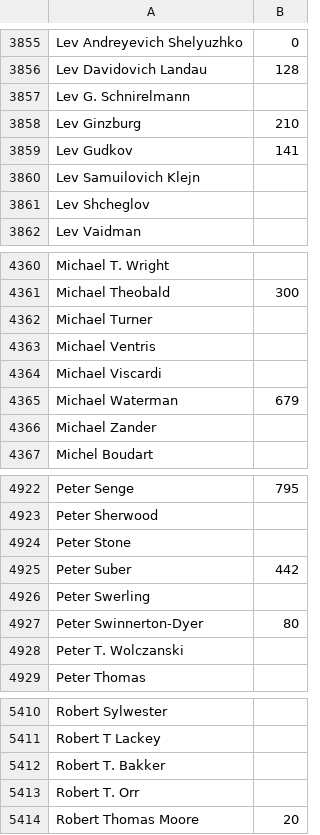
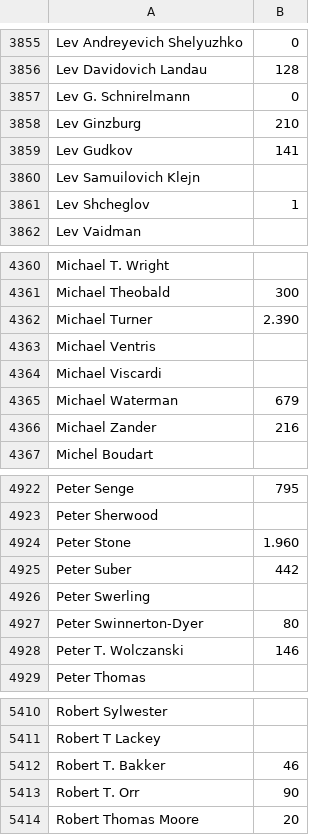
Before and after one commit to warreee/knowledgeandtheweb, a CSV file: project/data/scholarrankings.csv, drawn as a sheet; only a part is shown, gaps mark what is left out; the diff covers the shown part only.

```diff
--- a/project/data/scholarrankings.csv
+++ b/project/data/scholarrankings.csv
@@ -3856,3 +3856,3 @@ Lev Andreyevich Shelyuzhko,0
 Lev Davidovich Landau,128
-Lev G. Schnirelmann,
+Lev G. Schnirelmann,0
 Lev Ginzburg,210
@@ -3860,3 +3860,3 @@ Lev Gudkov,141
 Lev Samuilovich Klejn,
-Lev Shcheglov,
+Lev Shcheglov,1
 Lev Vaidman,
@@ -4361,3 +4361,3 @@ Michael T. Wright,
 Michael Theobald,300
-Michael Turner,
+Michael Turner,2.390
 Michael Ventris,
@@ -4365,3 +4365,3 @@ Michael Viscardi,
 Michael Waterman,679
-Michael Zander,
+Michael Zander,216
 Michel Boudart,
@@ -4923,3 +4923,3 @@ Peter Senge,795
 Peter Sherwood,
-Peter Stone,
+Peter Stone,1.960
 Peter Suber,442
@@ -4927,3 +4927,3 @@ Peter Swerling,
 Peter Swinnerton-Dyer,80
-Peter T. Wolczanski,
+Peter T. Wolczanski,146
 Peter Thomas,
@@ -5411,4 +5411,4 @@ Robert Sylwester,
 Robert T Lackey,
-Robert T. Bakker,
-Robert T. Orr,
+Robert T. Bakker,46
+Robert T. Orr,90
 Robert Thomas Moore,20
```
Also changed, not shown: 129 edited cells elsewhere in this file.
